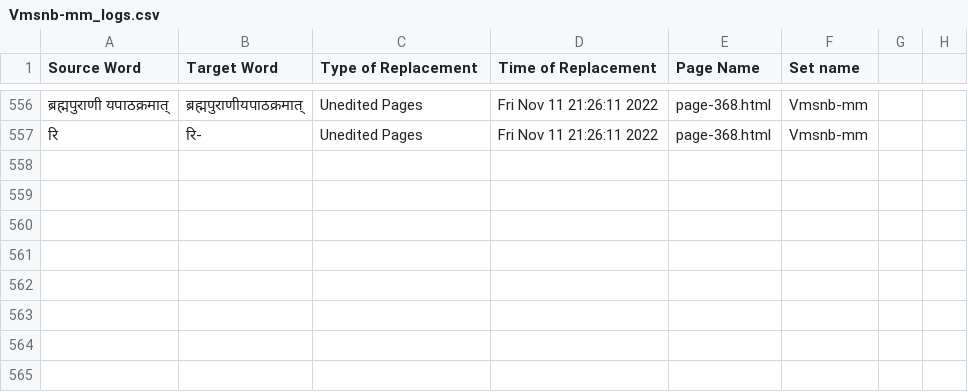
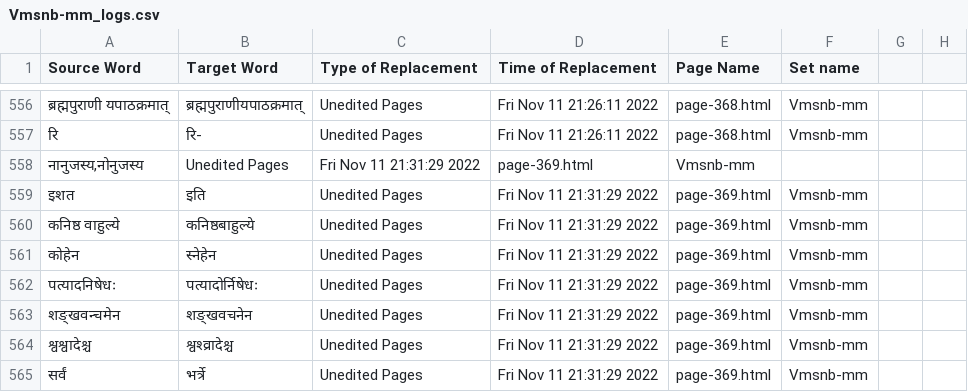
Before and after one commit to TeamOCR-IITB/Vmsnb-mm, a CSV file: Vmsnb-mm_logs.csv, drawn as a sheet; only a part is shown, gaps mark what is left out; the diff names each change by its address in the sheet, - before the commit and + after, or states it on an @@ line.

```diff
--- a/Vmsnb-mm_logs.csv
+++ b/Vmsnb-mm_logs.csv
+row 558: नानुजस्य,नोनुजस्य | Unedited Pages | Fri Nov 11 21:31:29 2022 | page-369.html | Vmsnb-mm
+row 559: इशत | इति | Unedited Pages | Fri Nov 11 21:31:29 2022 | page-369.html | Vmsnb-mm
+row 560: कनिष्ठ वाहुल्ये | कनिष्ठबाहुल्ये | Unedited Pages | Fri Nov 11 21:31:29 2022 | page-369.html | Vmsnb-mm
+row 561: कोहेन | स्नेहेन | Unedited Pages | Fri Nov 11 21:31:29 2022 | page-369.html | Vmsnb-mm
+row 562: पत्यादनिषेधः | पत्यादोर्निषेधः | Unedited Pages | Fri Nov 11 21:31:29 2022 | page-369.html | Vmsnb-mm
+row 563: शङ्खवन्चमेन | शङ्खवचनेन | Unedited Pages | Fri Nov 11 21:31:29 2022 | page-369.html | Vmsnb-mm
+row 564: श्वश्वादेश्च | श्वश्व्रादेश्च | Unedited Pages | Fri Nov 11 21:31:29 2022 | page-369.html | Vmsnb-mm
+row 565: सर्वं | भर्त्रे | Unedited Pages | Fri Nov 11 21:31:29 2022 | page-369.html | Vmsnb-mm
```
Also changed, not shown: Comments/AverageAccuracies.csv, 15 other files.
